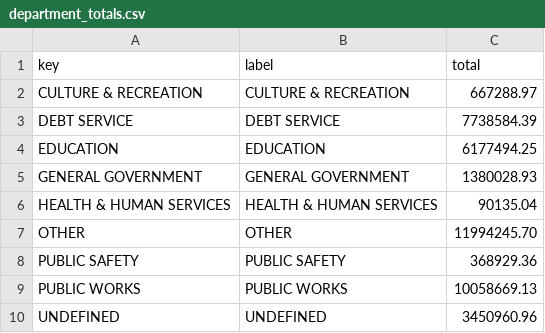
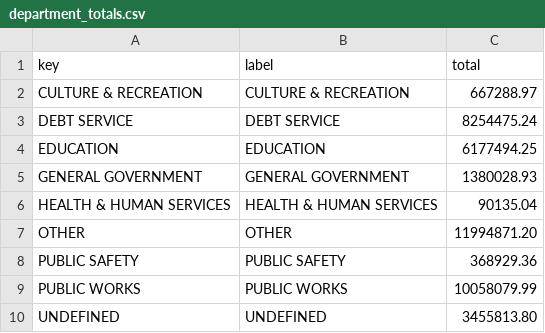
Before and after one commit to agbaber/marblehead, a CSV file: data/town_spending/department_totals.csv, drawn as a sheet.

Commit message:
Refresh Town spending snapshot (2026-10-22) (#1303)
Co-authored-by: marblehead-bot <noreply@marbleheaddata.org>

```diff
--- a/data/town_spending/department_totals.csv
+++ b/data/town_spending/department_totals.csv
@@ -2,3 +2,3 @@ key,label,total
 CULTURE & RECREATION,CULTURE & RECREATION,667288.97
-DEBT SERVICE,DEBT SERVICE,7738584.39
+DEBT SERVICE,DEBT SERVICE,8254475.24
 EDUCATION,EDUCATION,6177494.25
@@ -6,5 +6,5 @@ GENERAL GOVERNMENT,GENERAL GOVERNMENT,1380028.93
 HEALTH & HUMAN SERVICES,HEALTH & HUMAN SERVICES,90135.04
-OTHER,OTHER,11994245.70
+OTHER,OTHER,11994871.20
 PUBLIC SAFETY,PUBLIC SAFETY,368929.36
-PUBLIC WORKS,PUBLIC WORKS,10058669.13
-UNDEFINED,UNDEFINED,3450960.96
+PUBLIC WORKS,PUBLIC WORKS,10058079.99
+UNDEFINED,UNDEFINED,3455813.80
```
Also changed, not shown: data/town_spending/vendor_totals.csv, 1 other file.
